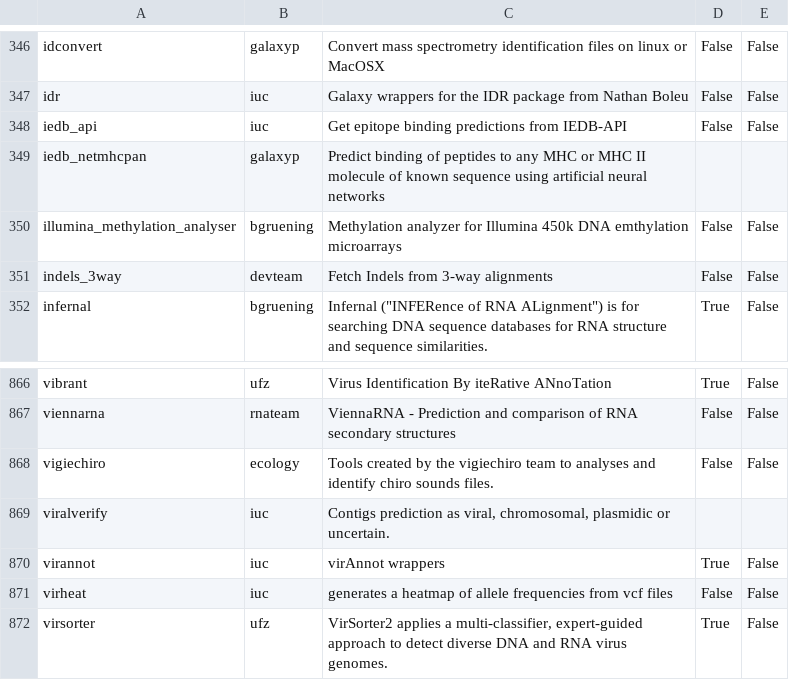
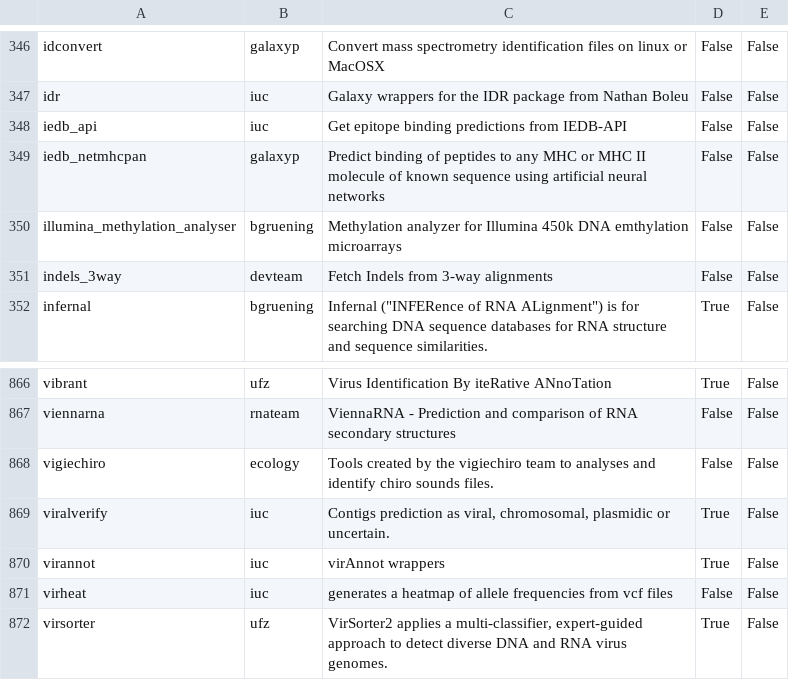
Before and after one commit to galaxyproject/galaxy_codex, a TSV file: communities/microgalaxy/metadata/tool_status.tsv, drawn as a sheet; only a part is shown, gaps mark what is left out.

Commit message:
Update microGalaxy tool_status.tsv

```diff
--- a/communities/microgalaxy/metadata/tool_status.tsv
+++ b/communities/microgalaxy/metadata/tool_status.tsv
@@ -348,3 +348,3 @@ idr	iuc	Galaxy wrappers for the IDR package from Nathan Boleu	False	False
 iedb_api	iuc	Get epitope binding predictions from IEDB-API	False	False
-iedb_netmhcpan	galaxyp	Predict binding of peptides to any MHC or MHC II molecule of known sequence using artificial neural networks		
+iedb_netmhcpan	galaxyp	Predict binding of peptides to any MHC or MHC II molecule of known sequence using artificial neural networks	False	False
 illumina_methylation_analyser	bgruening	Methylation analyzer for Illumina 450k DNA emthylation microarrays	False	False
@@ -868,3 +868,3 @@ viennarna	rnateam	ViennaRNA - Prediction and comparison of RNA secondary structu
 vigiechiro	ecology	Tools created by the vigiechiro team to analyses and identify chiro sounds files.	False	False
-viralverify	iuc	Contigs prediction as viral, chromosomal, plasmidic or uncertain.		
+viralverify	iuc	Contigs prediction as viral, chromosomal, plasmidic or uncertain.	True	False
 virannot	iuc	virAnnot wrappers	True	False
```
